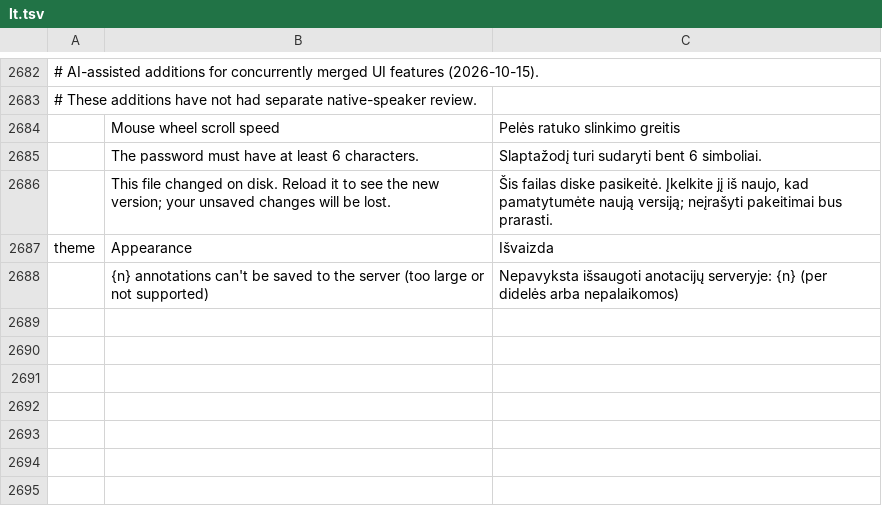
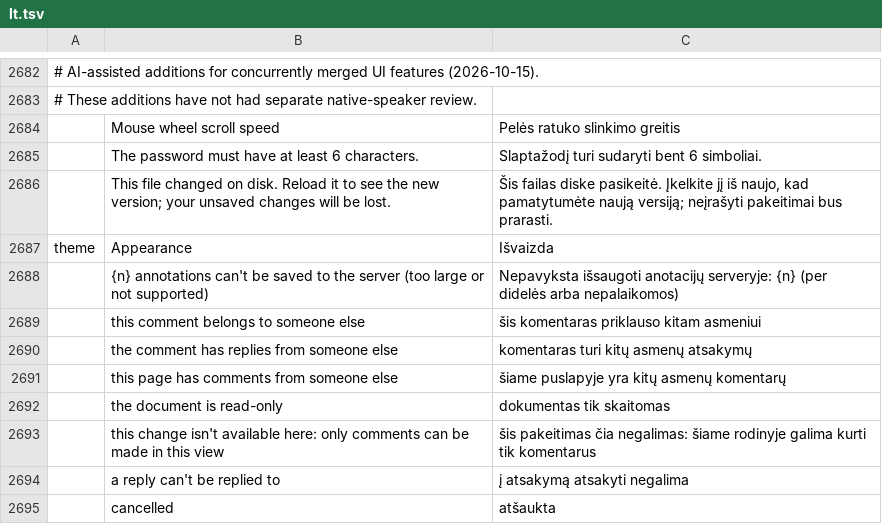
Before and after one commit to rlaks5757/pdfcraft, a TSV file: crates/ui-egui/src/i18n/lt.tsv, drawn as a sheet; only a part is shown, gaps mark what is left out.

```diff
--- a/crates/ui-egui/src/i18n/lt.tsv
+++ b/crates/ui-egui/src/i18n/lt.tsv
@@ -2688 +2688,8 @@ theme	Appearance	Išvaizda
 	{n} annotations can't be saved to the server (too large or not supported)	Nepavyksta išsaugoti anotacijų serveryje: {n} (per didelės arba nepalaikomos)
+	this comment belongs to someone else	šis komentaras priklauso kitam asmeniui
+	the comment has replies from someone else	komentaras turi kitų asmenų atsakymų
+	this page has comments from someone else	šiame puslapyje yra kitų asmenų komentarų
+	the document is read-only	dokumentas tik skaitomas
+	this change isn't available here: only comments can be made in this view	šis pakeitimas čia negalimas: šiame rodinyje galima kurti tik komentarus
+	a reply can't be replied to	į atsakymą atsakyti negalima
+	cancelled	atšaukta
```
Also changed, not shown: crates/ui-egui/src/i18n/ko.tsv, crates/ui-egui/src/i18n/vi.tsv, 6 other files.
